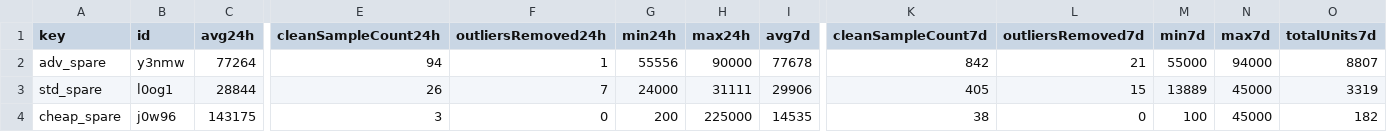
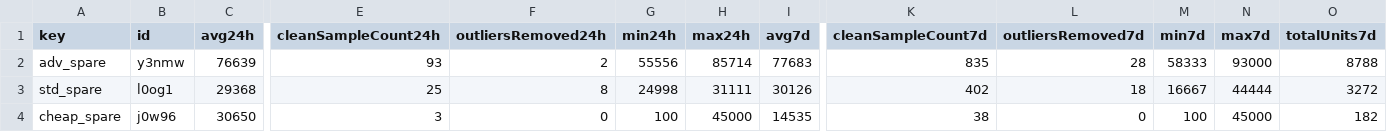
Before and after one commit to 4bidden-knowledge/Stalcrafter-X, a CSV file: prices.csv, drawn as a sheet; only a part is shown, gaps mark what is left out; the diff covers the shown part only; the diff names each change by its address in the sheet, - before the commit and + after, or states it on an @@ line.

Commit message:
Update prices.json (auto)

```diff
--- a/prices.csv
+++ b/prices.csv
-C2 (avg24h): 77264
+C2 (avg24h): 76639
-E2 (cleanSampleCount24h): 94
+E2 (cleanSampleCount24h): 93
-F2 (outliersRemoved24h): 1
+F2 (outliersRemoved24h): 2
-H2 (max24h): 90000
+H2 (max24h): 85714
-I2 (avg7d): 77678
+I2 (avg7d): 77683
-K2 (cleanSampleCount7d): 842
+K2 (cleanSampleCount7d): 835
-L2 (outliersRemoved7d): 21
+L2 (outliersRemoved7d): 28
-M2 (min7d): 55000
+M2 (min7d): 58333
-N2 (max7d): 94000
+N2 (max7d): 93000
-O2 (totalUnits7d): 8807
+O2 (totalUnits7d): 8788
-C3 (avg24h): 28844
+C3 (avg24h): 29368
-E3 (cleanSampleCount24h): 26
+E3 (cleanSampleCount24h): 25
-F3 (outliersRemoved24h): 7
+F3 (outliersRemoved24h): 8
-G3 (min24h): 24000
+G3 (min24h): 24998
-I3 (avg7d): 29906
+I3 (avg7d): 30126
-K3 (cleanSampleCount7d): 405
+K3 (cleanSampleCount7d): 402
-L3 (outliersRemoved7d): 15
+L3 (outliersRemoved7d): 18
-M3 (min7d): 13889
+M3 (min7d): 16667
-N3 (max7d): 45000
+N3 (max7d): 44444
-O3 (totalUnits7d): 3319
+O3 (totalUnits7d): 3272
-C4 (avg24h): 143175
+C4 (avg24h): 30650
-G4 (min24h): 200
+G4 (min24h): 100
-H4 (max24h): 225000
+H4 (max24h): 45000
```
Also changed, not shown: 58 edited cells elsewhere in this file, 2 other files.
